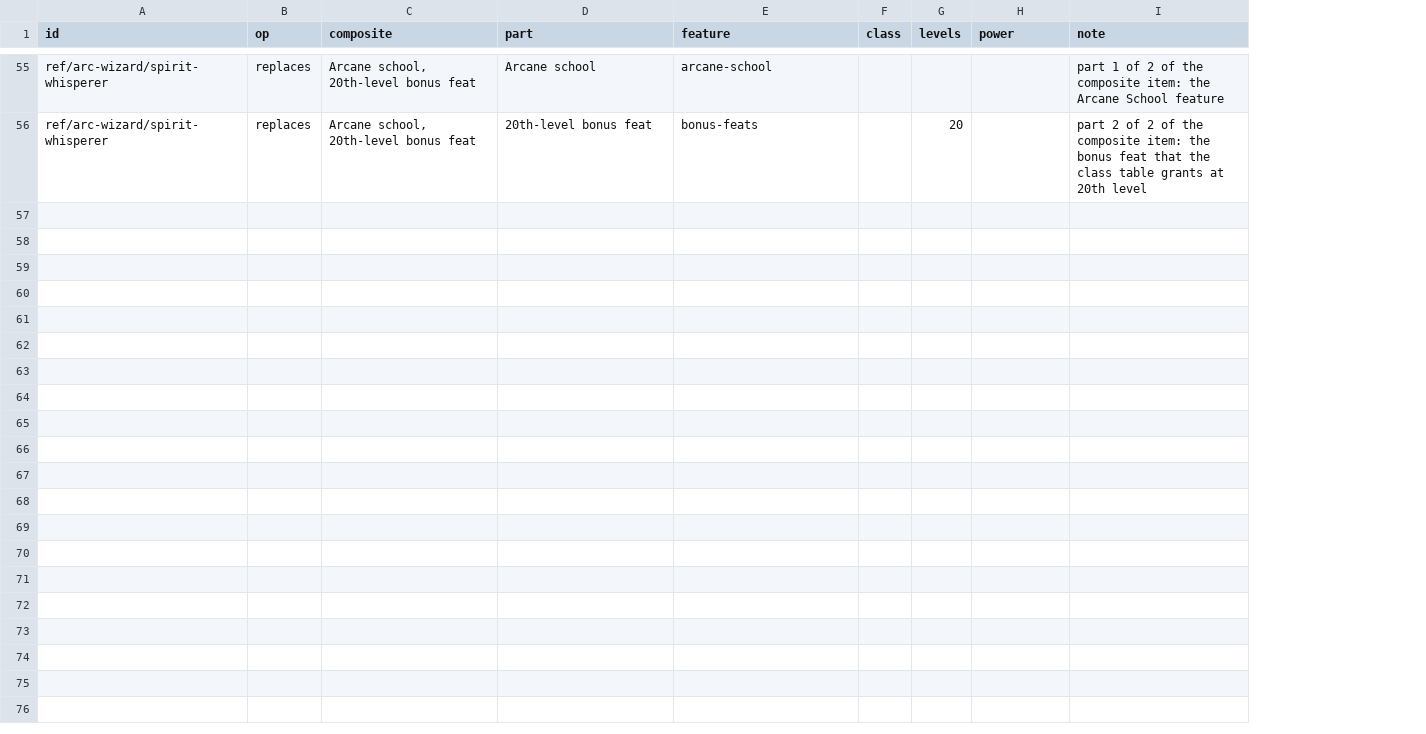
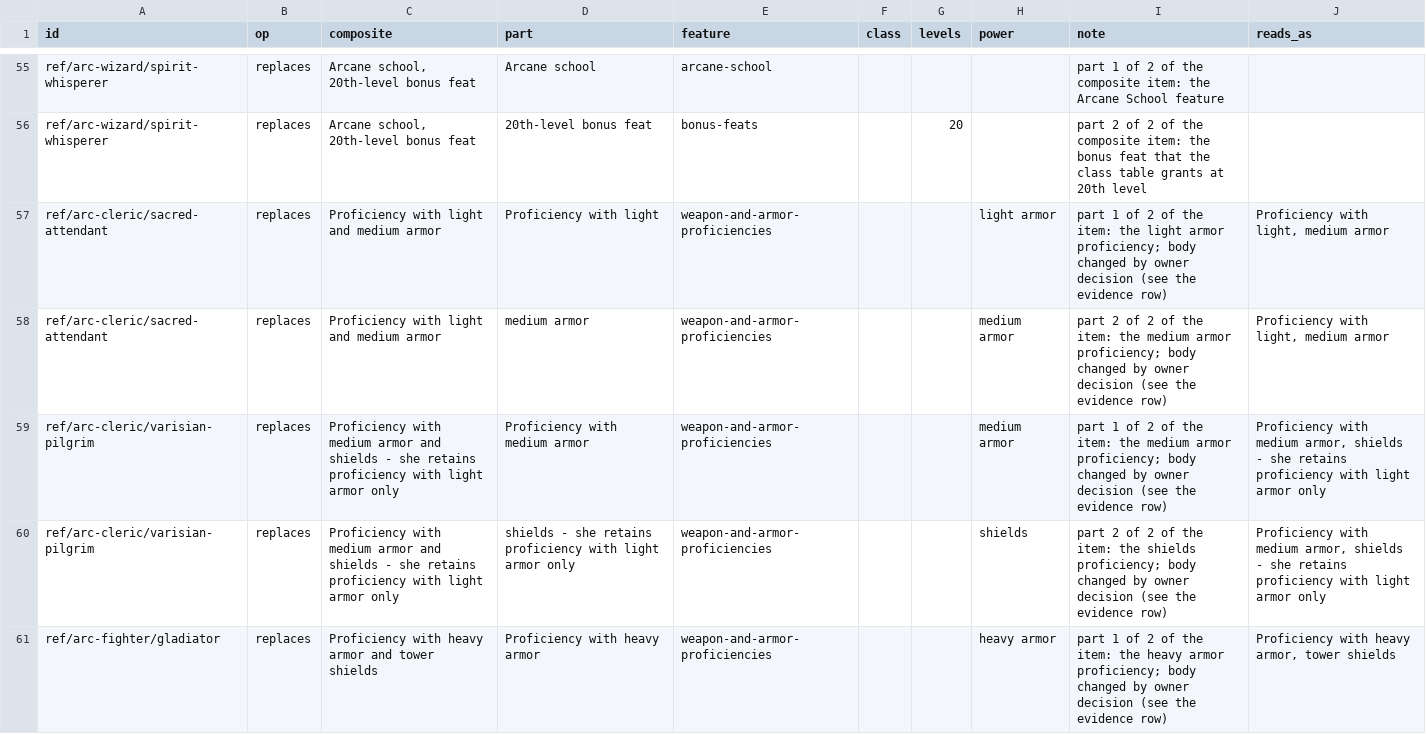
Before and after one commit to Patrick-9936/cast-iron-data, a TSV file: scripts/trade-splits-452.tsv, drawn as a sheet; only a part is shown, gaps mark what is left out; the diff covers the shown part only; the diff names each change by its address in the sheet, - before the commit and + after, or states it on an @@ line.

```diff
--- a/scripts/trade-splits-452.tsv
+++ b/scripts/trade-splits-452.tsv
+column J (reads_as), empty
+row 57: ref/arc-cleric/sacred-attendant | replaces | Proficiency with light and medium armor | Proficiency with light | weapon-and-armor-proficiencies |  |  | light armor | part 1 of 2 of the item: the light armor proficiency; body changed by owner decision (see the evidence row) | Proficiency with light, medium armor
+row 58: ref/arc-cleric/sacred-attendant | replaces | Proficiency with light and medium armor | medium armor | weapon-and-armor-proficiencies |  |  | medium armor | part 2 of 2 of the item: the medium armor proficiency; body changed by owner decision (see the evidence row) | Proficiency with light, medium armor
+row 59: ref/arc-cleric/varisian-pilgrim | replaces | Proficiency with medium armor and shields - she retains proficiency with light armor only | Proficiency with medium armor | weapon-and-armor-proficiencies |  |  | medium armor | part 1 of 2 of the item: the medium armor proficiency; body changed by owner decision (see the evidence row) | Proficiency with medium armor, shields - she retains proficiency with light armor only
+row 60: ref/arc-cleric/varisian-pilgrim | replaces | Proficiency with medium armor and shields - she retains proficiency with light armor only | shields - she retains proficiency with light armor only | weapon-and-armor-proficiencies |  |  | shields | part 2 of 2 of the item: the shields proficiency; body changed by owner decision (see the evidence row) | Proficiency with medium armor, shields - she retains proficiency with light armor only
+row 61: ref/arc-fighter/gladiator | replaces | Proficiency with heavy armor and tower shields | Proficiency with heavy armor | weapon-and-armor-proficiencies |  |  | heavy armor | part 1 of 2 of the item: the heavy armor proficiency; body changed by owner decision (see the evidence row) | Proficiency with heavy armor, tower shields
```
Also changed, not shown: 15 added rows elsewhere in this file, scripts/trade-adjustments-452.tsv, scripts/trade-evidence-452.tsv, 13 other files.
